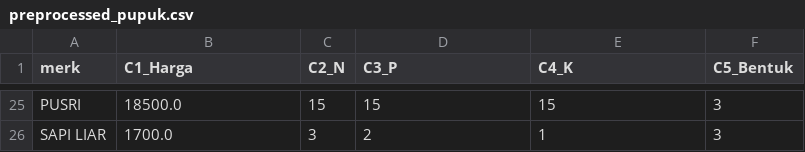
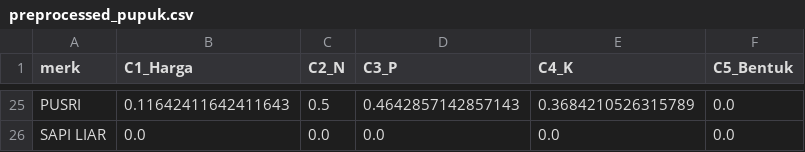
Before and after one commit to ZakaaGregeddd/Ranking_Pupuk_NPK_Tanaman_Jagung, a CSV file: data/preprocessed_pupuk.csv, drawn as a sheet; only a part is shown, gaps mark what is left out; the diff covers the shown part only; the diff names each change by its address in the sheet, - before the commit and + after, or states it on an @@ line.

Commit message:
fix(preprocessed csv) : numerikalisasi dan normalisasi

```diff
--- a/data/preprocessed_pupuk.csv
+++ b/data/preprocessed_pupuk.csv
-B25 (C1_Harga): 18500.0
+B25 (C1_Harga): 0.11642411642411643
-C25 (C2_N): 15
+C25 (C2_N): 0.5
-D25 (C3_P): 15
+D25 (C3_P): 0.4642857142857143
-E25 (C4_K): 15
+E25 (C4_K): 0.3684210526315789
-F25:F26 (C5_Bentuk): 3
+F25:F26 (C5_Bentuk): 0.0
-B26 (C1_Harga): 1700.0
+B26 (C1_Harga): 0.0
-C26 (C2_N): 3
+C26 (C2_N): 0.0
-D26 (C3_P): 2
+D26 (C3_P): 0.0
-E26 (C4_K): 1
+E26 (C4_K): 0.0
```
Also changed, not shown: 115 edited cells elsewhere in this file, 1 other file.
